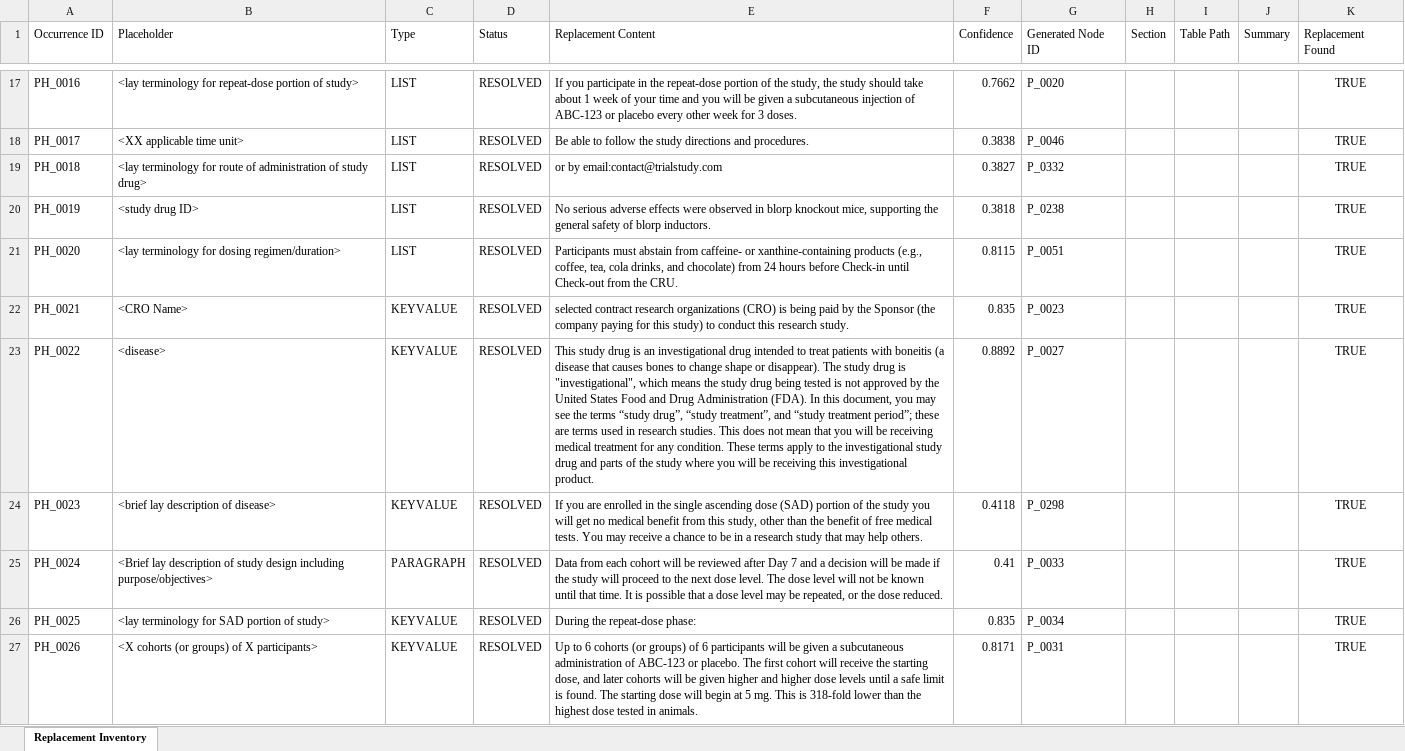
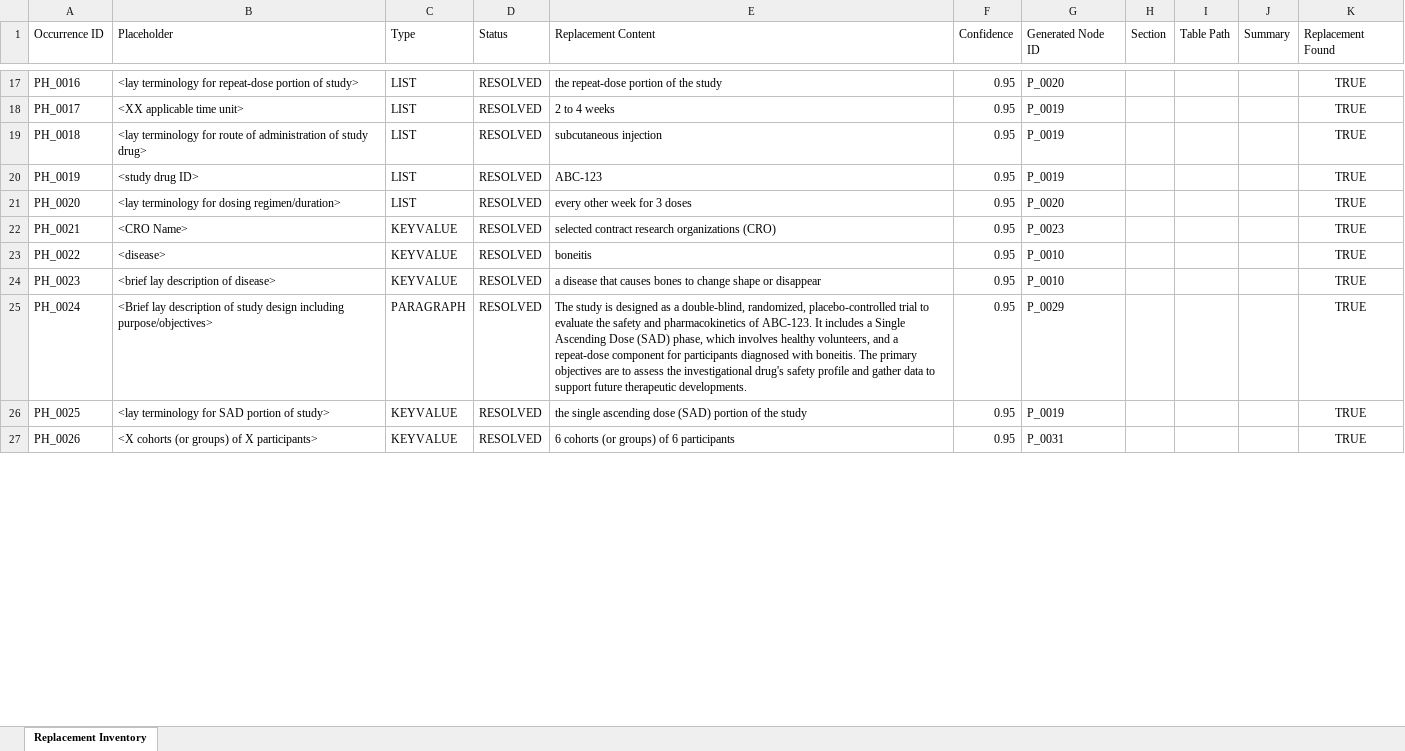
Before and after one commit to aaron-seq/agilewriter-testing-playwright, an Excel workbook: benchmarking_automation/final_outputs/replacement_inventory.xlsx, sheet Replacement Inventory, drawn as a sheet; only a part is shown, gaps mark what is left out; values as stored, in another font and other column widths than the file's, no borders; the diff covers the shown part only; the diff names each change by its address in the sheet, - before the commit and + after, or states it on an @@ line.

```diff
--- a/benchmarking_automation/final_outputs/replacement_inventory.xlsx (sheet Replacement Inventory)
+++ b/benchmarking_automation/final_outputs/replacement_inventory.xlsx (sheet Replacement Inventory)
-E17 (Replacement Content): If you participate in the repeat-dose portion of the study, the study should take about 1 week of your time and you will be given a subcutaneous injection of ABC-123 or placebo every other week for 3 doses.
+E17 (Replacement Content): the repeat-dose portion of the study
-F17 (Confidence): 0.7662
+F17 (Confidence): 0.95
-E18 (Replacement Content): Be able to follow the study directions and procedures.
+E18 (Replacement Content): 2 to 4 weeks
-F18 (Confidence): 0.3838
+F18 (Confidence): 0.95
-G18 (Generated Node ID): P_0046
+G18 (Generated Node ID): P_0019
-E19 (Replacement Content): or by email:contact@trialstudy.com
+E19 (Replacement Content): subcutaneous injection
-F19 (Confidence): 0.3827
+F19 (Confidence): 0.95
-G19 (Generated Node ID): P_0332
+G19 (Generated Node ID): P_0019
-E20 (Replacement Content): No serious adverse effects were observed in blorp knockout mice, supporting the general safety of blorp inductors.
+E20 (Replacement Content): ABC-123
-F20 (Confidence): 0.3818
+F20 (Confidence): 0.95
-G20 (Generated Node ID): P_0238
+G20 (Generated Node ID): P_0019
-E21 (Replacement Content): Participants must abstain from caffeine- or xanthine-containing products (e.g., coffee, tea, cola drinks, and chocolate) from 24 hours before Check-in until Check-out from the CRU.
+E21 (Replacement Content): every other week for 3 doses
-F21 (Confidence): 0.8115
+F21 (Confidence): 0.95
-G21 (Generated Node ID): P_0051
+G21 (Generated Node ID): P_0020
-E22 (Replacement Content): …organizations (CRO) is being paid by the Sponsor (the company paying for this study) to conduct this research study.
+E22 (Replacement Content): …organizations (CRO)
-F22 (Confidence): 0.835
+F22 (Confidence): 0.95
-E23 (Replacement Content): This study drug is an investigational drug intended to treat patients with boneitis (a disease that causes bones to change shape or disappear). The study drug is "investigational", which means the study drug being tested is not approved by the United States Food and Drug Administration (FDA). In this document, you may see the terms “study drug”, “study treatment”, and “study treatment period”; these are terms used in research studies. This does not mean that you will be receiving medical treatment for any condition. These terms apply to the investigational study drug and parts of the study where you will be receiving this investigational product.
+E23 (Replacement Content): boneitis
-F23 (Confidence): 0.8892
+F23 (Confidence): 0.95
-G23 (Generated Node ID): P_0027
+G23 (Generated Node ID): P_0010
-E24 (Replacement Content): If you are enrolled in the single ascending dose (SAD) portion of the study you will get no medical benefit from this study, other than the benefit of free medical tests. You may receive a chance to be in a research study that may help others.
+E24 (Replacement Content): a disease that causes bones to change shape or disappear
-F24 (Confidence): 0.4118
+F24 (Confidence): 0.95
-G24 (Generated Node ID): P_0298
+G24 (Generated Node ID): P_0010
-E25 (Replacement Content): Data from each cohort will be reviewed after Day 7 and a decision will be made if the study will proceed to the next dose level. The dose level will not be known until that time. It is possible that a dose level may be repeated, or the dose reduced.
+E25 (Replacement Content): The study is designed as a double-blind, randomized, placebo-controlled trial to evaluate the safety and pharmacokinetics of ABC-123. It includes a Single Ascending Dose (SAD) phase, which involves healthy volunteers, and a repeat-dose component for participants diagnosed with boneitis. The primary objectives are to assess the investigational drug's safety profile and gather data to support future therapeutic developments.
-F25 (Confidence): 0.41
+F25 (Confidence): 0.95
-G25 (Generated Node ID): P_0033
+G25 (Generated Node ID): P_0029
-E26 (Replacement Content): During the repeat-dose phase:
+E26 (Replacement Content): the single ascending dose (SAD) portion of the study
-F26 (Confidence): 0.835
+F26 (Confidence): 0.95
-G26 (Generated Node ID): P_0034
+G26 (Generated Node ID): P_0019
-E27 (Replacement Content): Up to 6 cohorts (or groups) of 6 participants will be given a subcutaneous administration of ABC-123 or placebo. The first cohort will receive the starting dose, and later cohorts will be given higher and higher dose levels until a safe limit is found. The starting dose will begin at 5 mg. This is 318-fold lower than the highest dose tested in animals.
+E27 (Replacement Content): 6 cohorts (or groups) of 6 participants
-F27 (Confidence): 0.8171
+F27 (Confidence): 0.95
```
Also changed, not shown: 399 edited cells elsewhere in this sheet, benchmarking_automation/final_outputs/accuracy_report.xlsx, 3 other files.
